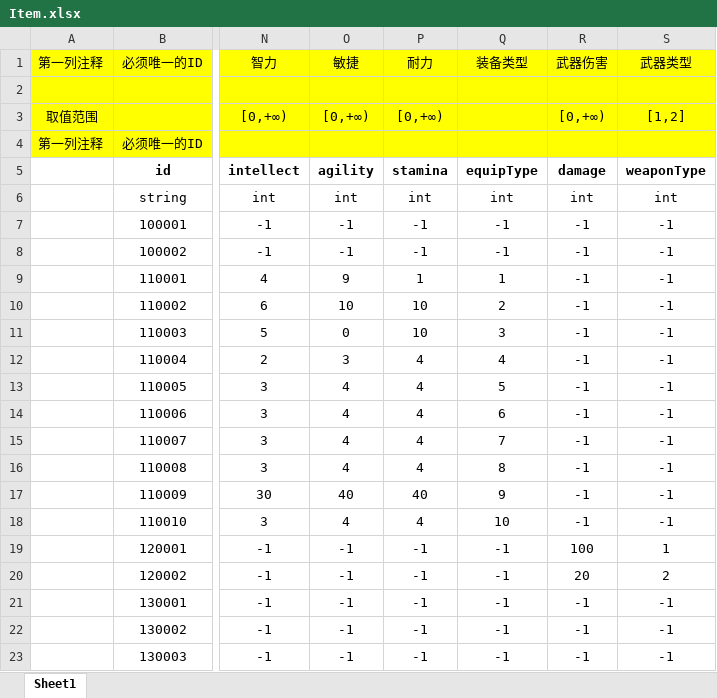
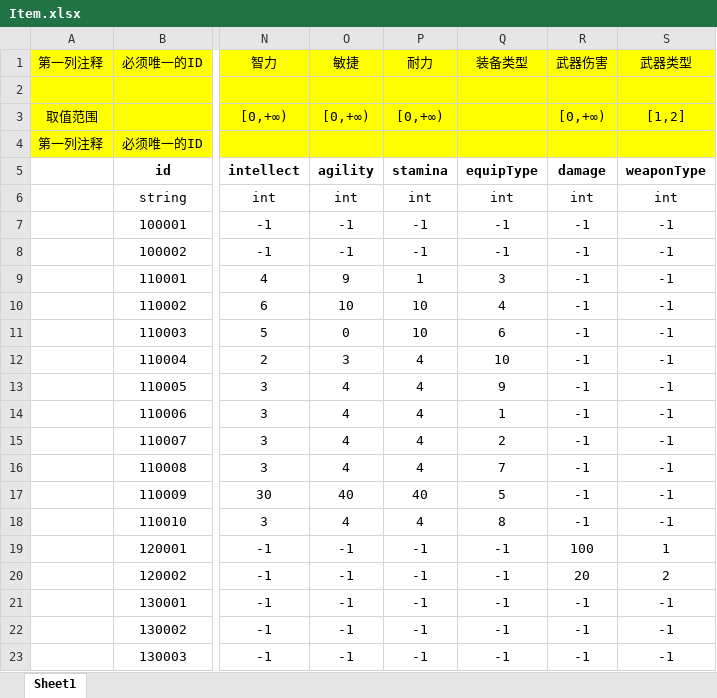
Before and after one commit to Humble1324/InventoryDemo, an Excel workbook: Assets/Resources/Excel/Item.xlsx, sheet Sheet1, drawn as a sheet; only a part is shown, gaps mark what is left out; values as stored, in another font and other column widths than the file's, no borders; the diff names each change by its address in the sheet, - before the commit and + after, or states it on an @@ line.

```diff
--- a/Assets/Resources/Excel/Item.xlsx (sheet Sheet1)
+++ b/Assets/Resources/Excel/Item.xlsx (sheet Sheet1)
-Q9 (装备类型): 1
+Q9 (装备类型): 3
-Q10 (装备类型): 2
+Q10 (装备类型): 4
-Q11 (装备类型): 3
+Q11 (装备类型): 6
-Q12 (装备类型): 4
+Q12 (装备类型): 10
-Q13 (装备类型): 5
+Q13 (装备类型): 9
-Q14 (装备类型): 6
+Q14 (装备类型): 1
-Q15 (装备类型): 7
+Q15 (装备类型): 2
-Q16 (装备类型): 8
+Q16 (装备类型): 7
-Q17 (装备类型): 9
+Q17 (装备类型): 5
-Q18 (装备类型): 10
+Q18 (装备类型): 8
```
Also changed, not shown: 33 other files.
